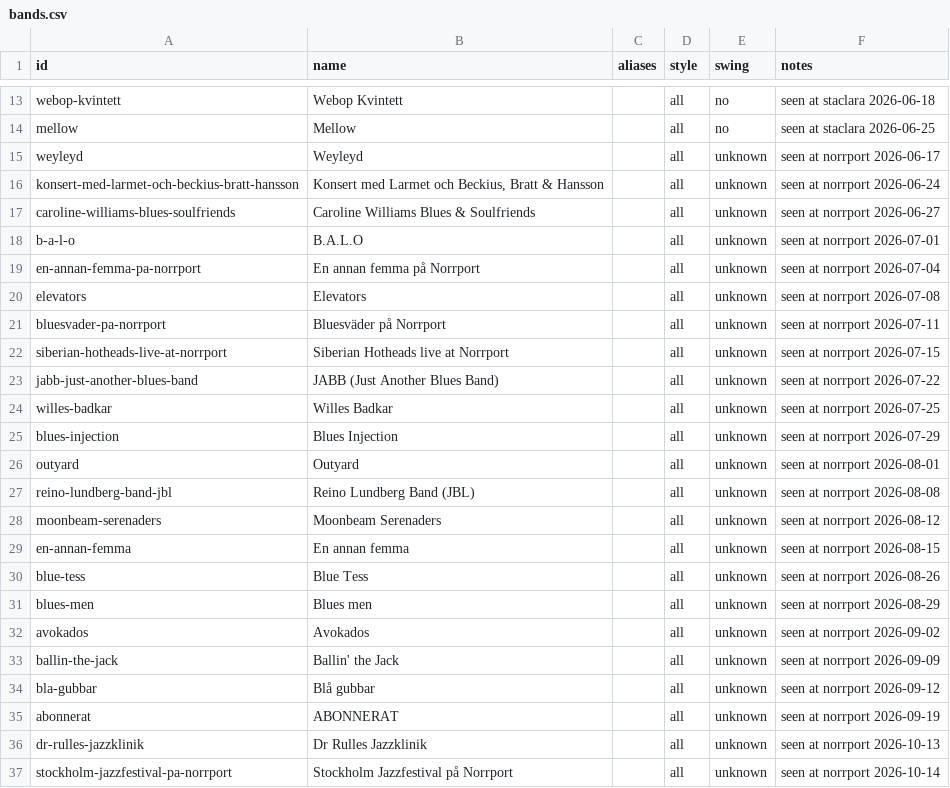
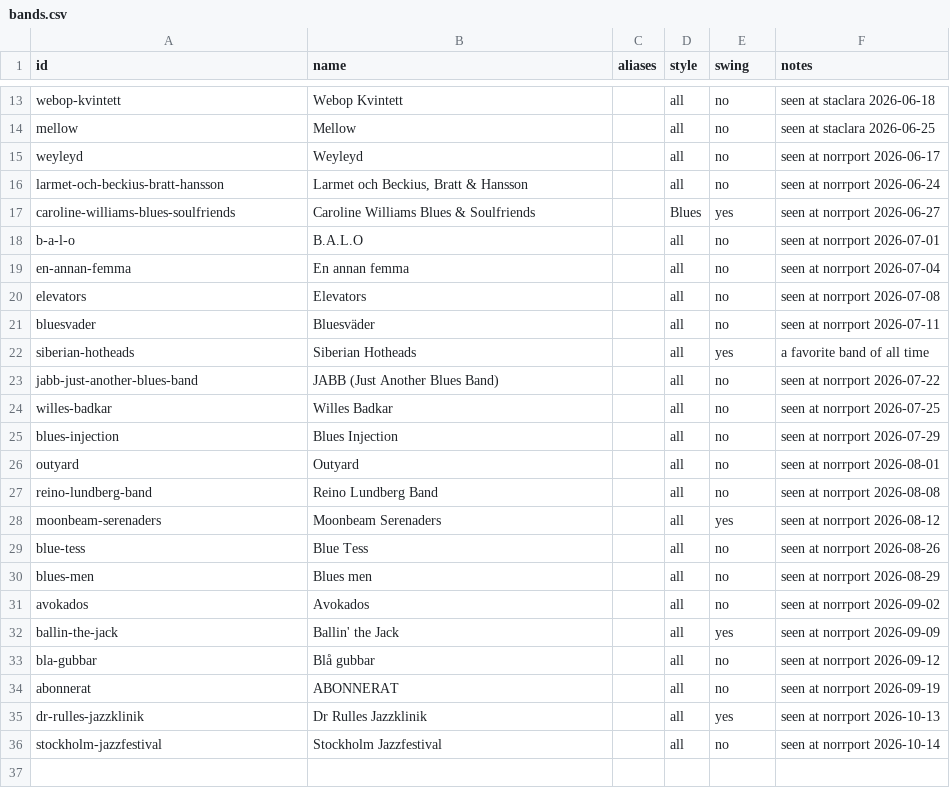
Before and after one commit to ranveeraggarwal/swsthlm, a CSV file: data/bands.csv, drawn as a sheet; only a part is shown, gaps mark what is left out.

Commit message:
Update bands.csv with human information

```diff
--- a/data/bands.csv
+++ b/data/bands.csv
@@ -14,24 +14,23 @@ webop-kvintett,Webop Kvintett,,all,no,seen at staclara 2026-06-18
 mellow,Mellow,,all,no,seen at staclara 2026-06-25
-weyleyd,Weyleyd,,all,unknown,seen at norrport 2026-06-17
-konsert-med-larmet-och-beckius-bratt-hansson,"Konsert med Larmet och Beckius, Bratt & Hansson",,all,unknown,seen at norrport 2026-06-24
-caroline-williams-blues-soulfriends,Caroline Williams Blues & Soulfriends,,all,unknown,seen at norrport 2026-06-27
-b-a-l-o,B.A.L.O,,all,unknown,seen at norrport 2026-07-01
-en-annan-femma-pa-norrport,En annan femma på Norrport,,all,unknown,seen at norrport 2026-07-04
-elevators,Elevators,,all,unknown,seen at norrport 2026-07-08
-bluesvader-pa-norrport,Bluesväder på Norrport,,all,unknown,seen at norrport 2026-07-11
-siberian-hotheads-live-at-norrport,Siberian Hotheads live at Norrport,,all,unknown,seen at norrport 2026-07-15
-jabb-just-another-blues-band,JABB (Just Another Blues Band),,all,unknown,seen at norrport 2026-07-22
-willes-badkar,Willes Badkar,,all,unknown,seen at norrport 2026-07-25
-blues-injection,Blues Injection,,all,unknown,seen at norrport 2026-07-29
-outyard,Outyard,,all,unknown,seen at norrport 2026-08-01
-reino-lundberg-band-jbl,Reino Lundberg Band (JBL),,all,unknown,seen at norrport 2026-08-08
-moonbeam-serenaders,Moonbeam Serenaders,,all,unknown,seen at norrport 2026-08-12
-en-annan-femma,En annan femma,,all,unknown,seen at norrport 2026-08-15
-blue-tess,Blue Tess,,all,unknown,seen at norrport 2026-08-26
-blues-men,Blues men,,all,unknown,seen at norrport 2026-08-29
-avokados,Avokados,,all,unknown,seen at norrport 2026-09-02
-ballin-the-jack,Ballin' the Jack,,all,unknown,seen at norrport 2026-09-09
-bla-gubbar,Blå gubbar,,all,unknown,seen at norrport 2026-09-12
-abonnerat,ABONNERAT,,all,unknown,seen at norrport 2026-09-19
-dr-rulles-jazzklinik,Dr Rulles Jazzklinik,,all,unknown,seen at norrport 2026-10-13
-stockholm-jazzfestival-pa-norrport,Stockholm Jazzfestival på Norrport,,all,unknown,seen at norrport 2026-10-14
+weyleyd,Weyleyd,,all,no,seen at norrport 2026-06-17
+larmet-och-beckius-bratt-hansson,"Larmet och Beckius, Bratt & Hansson",,all,no,seen at norrport 2026-06-24
+caroline-williams-blues-soulfriends,Caroline Williams Blues & Soulfriends,,Blues,yes,seen at norrport 2026-06-27
+b-a-l-o,B.A.L.O,,all,no,seen at norrport 2026-07-01
+en-annan-femma,En annan femma,,all,no,seen at norrport 2026-07-04
+elevators,Elevators,,all,no,seen at norrport 2026-07-08
+bluesvader,Bluesväder,,all,no,seen at norrport 2026-07-11
+siberian-hotheads,Siberian Hotheads,,all,yes,a favorite band of all time
+jabb-just-another-blues-band,JABB (Just Another Blues Band),,all,no,seen at norrport 2026-07-22
+willes-badkar,Willes Badkar,,all,no,seen at norrport 2026-07-25
+blues-injection,Blues Injection,,all,no,seen at norrport 2026-07-29
+outyard,Outyard,,all,no,seen at norrport 2026-08-01
+reino-lundberg-band,Reino Lundberg Band,,all,no,seen at norrport 2026-08-08
+moonbeam-serenaders,Moonbeam Serenaders,,all,yes,seen at norrport 2026-08-12
+blue-tess,Blue Tess,,all,no,seen at norrport 2026-08-26
+blues-men,Blues men,,all,no,seen at norrport 2026-08-29
+avokados,Avokados,,all,no,seen at norrport 2026-09-02
+ballin-the-jack,Ballin' the Jack,,all,yes,seen at norrport 2026-09-09
+bla-gubbar,Blå gubbar,,all,no,seen at norrport 2026-09-12
+abonnerat,ABONNERAT,,all,no,seen at norrport 2026-09-19
+dr-rulles-jazzklinik,Dr Rulles Jazzklinik,,all,yes,seen at norrport 2026-10-13
+stockholm-jazzfestival,Stockholm Jazzfestival,,all,no,seen at norrport 2026-10-14
```
